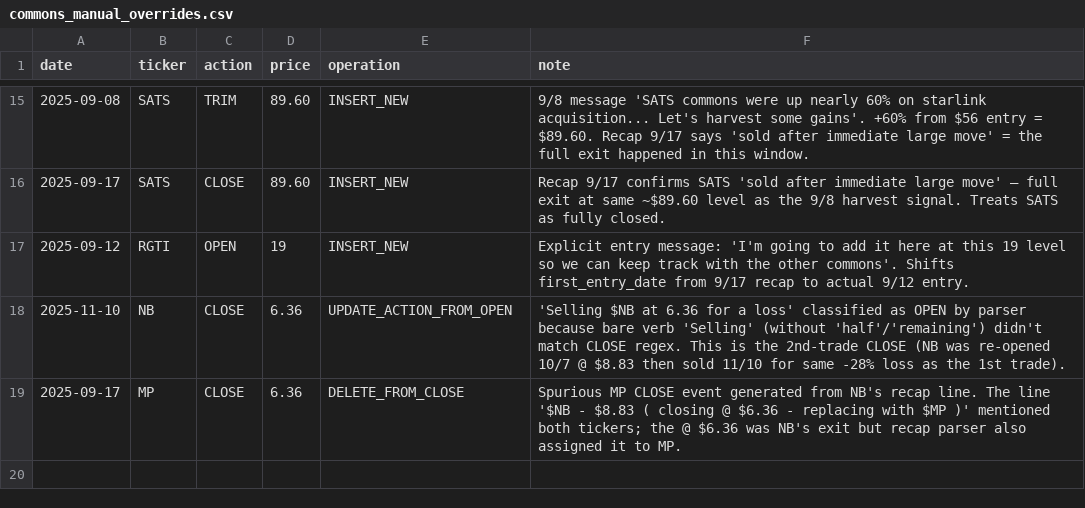
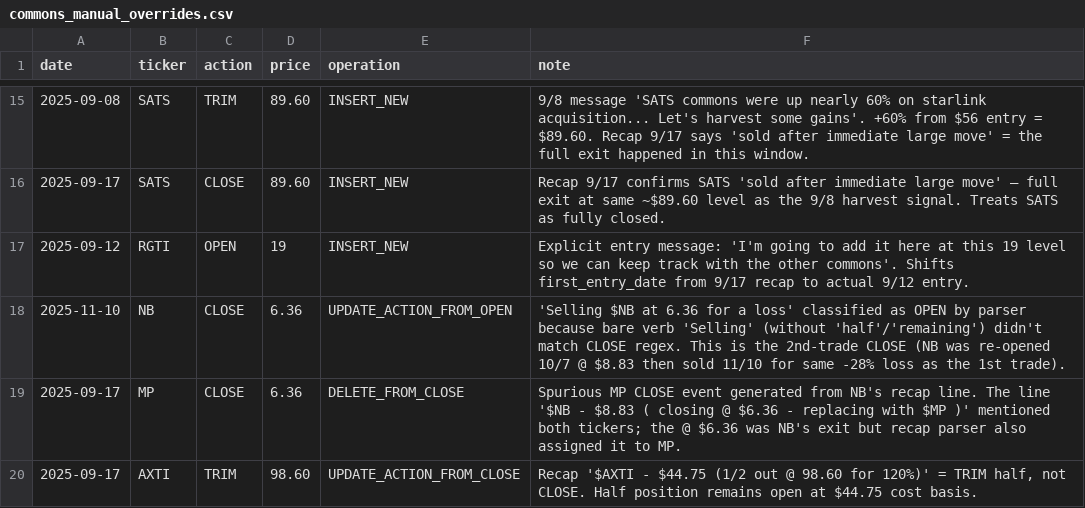
Before and after one commit to yfedorovsky/GammaPulseClone, a CSV file: discord/commons_manual_overrides.csv, drawn as a sheet; only a part is shown, gaps mark what is left out.

```diff
--- a/discord/commons_manual_overrides.csv
+++ b/discord/commons_manual_overrides.csv
@@ -19 +19,2 @@ date,ticker,action,price,operation,note
 2025-09-17,MP,CLOSE,6.36,DELETE_FROM_CLOSE,"Spurious MP CLOSE event generated from NB's recap line. The line '$NB - $8.83 ( closing @ $6.36 - replacing with $MP )' mentioned both tickers; the @ $6.36 was NB's exit but recap parser also assigned it to MP."
+2025-09-17,AXTI,TRIM,98.60,UPDATE_ACTION_FROM_CLOSE,"Recap '$AXTI - $44.75 (1/2 out @ 98.60 for 120%)' = TRIM half, not CLOSE. Half position remains open at $44.75 cost basis."
```
Also changed, not shown: 2 other files.
